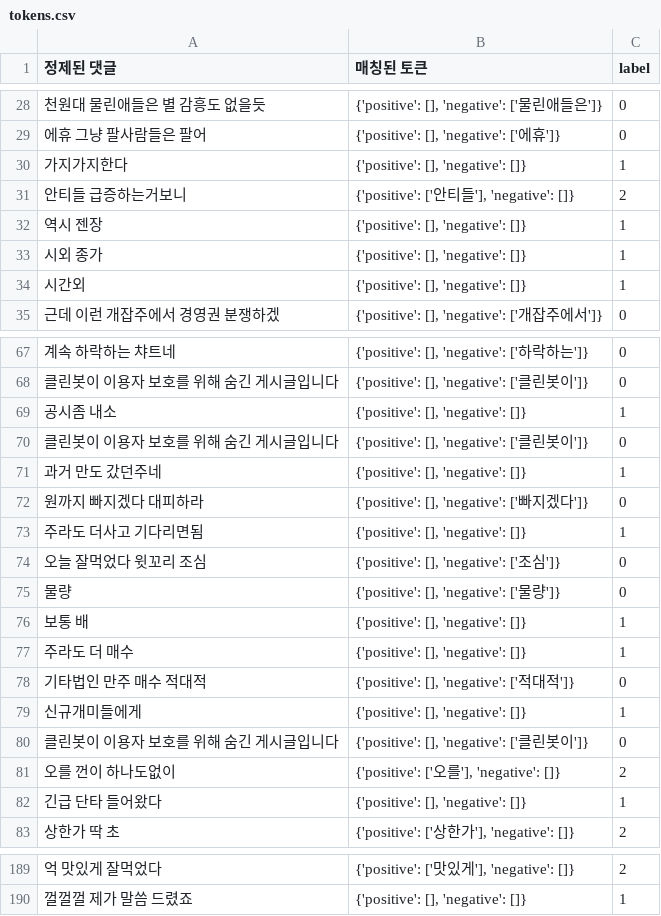
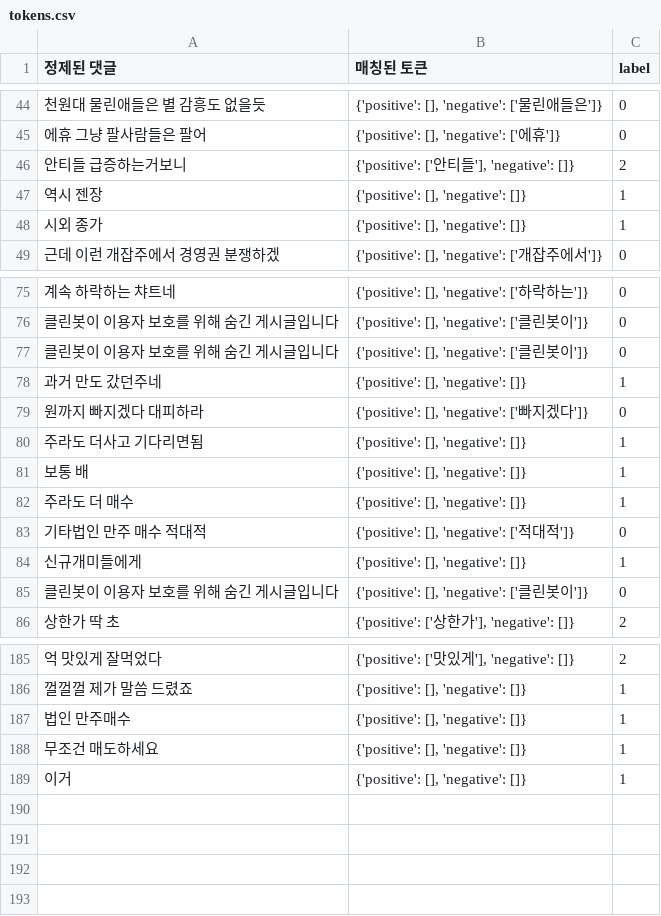
Before and after one commit to mseung2020/FlaskProject, a CSV file: data/tokens.csv, drawn as a sheet; only a part is shown, gaps mark what is left out; removed rows and columns are numbered as before the commit, all else as after; the diff covers the shown part only; the diff names each change by its address in the sheet, - before the commit and + after, or states it on an @@ line.

```diff
--- a/data/tokens.csv
+++ b/data/tokens.csv
-row 30: 가지가지한다 | {'positive': [], 'negative': []} | 1
-row 34: 시간외 | {'positive': [], 'negative': []} | 1
-row 69: 공시좀 내소 | {'positive': [], 'negative': []} | 1
-row 74: 오늘 잘먹었다 윗꼬리 조심 | {'positive': [], 'negative': ['조심']} | 0
-row 75: 물량 | {'positive': [], 'negative': ['물량']} | 0
-row 81: 오를 껀이 하나도없이 | {'positive': ['오를'], 'negative': []} | 2
-row 82: 긴급 단타 들어왔다 | {'positive': [], 'negative': []} | 1
+row 187: 법인 만주매수 | {'positive': [], 'negative': []} | 1
+row 188: 무조건 매도하세요 | {'positive': [], 'negative': []} | 1
+row 189: 이거 | {'positive': [], 'negative': []} | 1
```
Also changed, not shown: 24 added rows, 21 removed rows and 2 edited cells elsewhere in this file, 1 other file.
